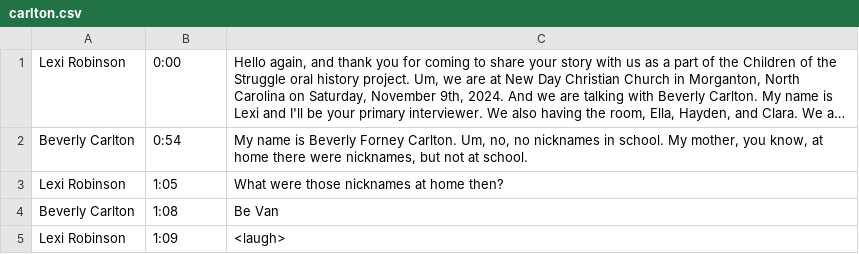
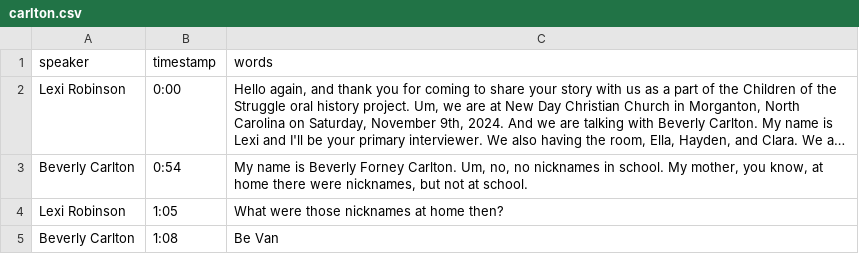
Before and after one commit to ncssmmolib/children-of-the-struggle-oral-history, a CSV file: _data/transcripts/carlton.csv, drawn as a sheet; only a part is shown; the shorter side is filled out with more unchanged rows; long unchanged cells end in …; the diff names each change by its address in the sheet, - before the commit and + after, or states it on an @@ line.

Commit message:
Add transcript to Carlton record.

```diff
--- a/_data/transcripts/carlton.csv
+++ b/_data/transcripts/carlton.csv
+row 1: speaker | timestamp | words
```
